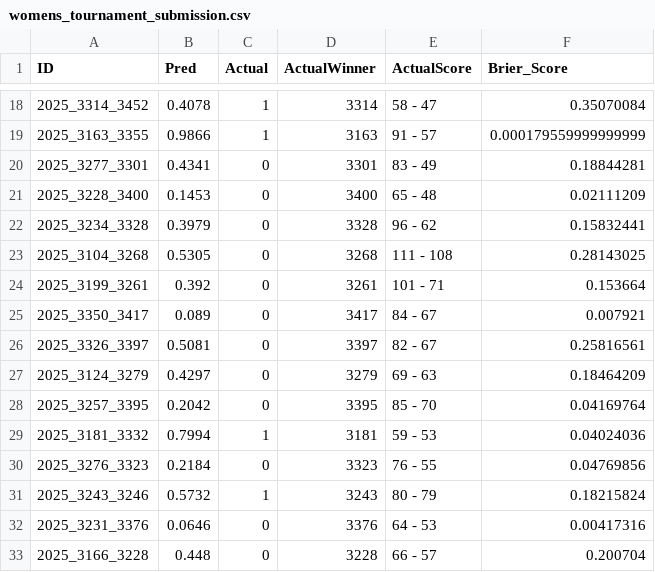
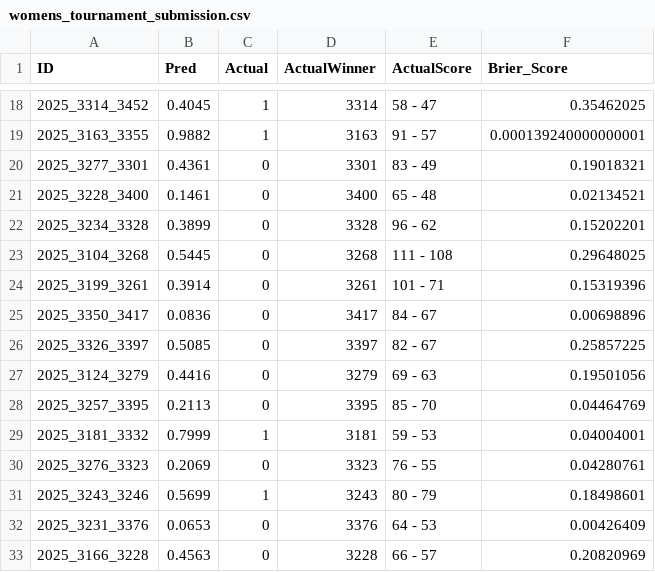
Before and after one commit to JonathenMarin/March-Mardness, a CSV file: Excel_Files/KenPom_Batervirk_Model/womens_tournament_submission.csv, drawn as a sheet; only a part is shown, gaps mark what is left out; the diff covers the shown part only.

```diff
--- a/Excel_Files/KenPom_Batervirk_Model/womens_tournament_submission.csv
+++ b/Excel_Files/KenPom_Batervirk_Model/womens_tournament_submission.csv
@@ -18,16 +18,16 @@
-"2025_3314_3452",0.4078,1,3314,"58 - 47",0.35070084
-"2025_3163_3355",0.9866,1,3163,"91 - 57",0.000179559999999999
-"2025_3277_3301",0.4341,0,3301,"83 - 49",0.18844281
-"2025_3228_3400",0.1453,0,3400,"65 - 48",0.02111209
-"2025_3234_3328",0.3979,0,3328,"96 - 62",0.15832441
-"2025_3104_3268",0.5305,0,3268,"111 - 108",0.28143025
-"2025_3199_3261",0.392,0,3261,"101 - 71",0.153664
-"2025_3350_3417",0.089,0,3417,"84 - 67",0.007921
-"2025_3326_3397",0.5081,0,3397,"82 - 67",0.25816561
-"2025_3124_3279",0.4297,0,3279,"69 - 63",0.18464209
-"2025_3257_3395",0.2042,0,3395,"85 - 70",0.04169764
-"2025_3181_3332",0.7994,1,3181,"59 - 53",0.04024036
-"2025_3276_3323",0.2184,0,3323,"76 - 55",0.04769856
-"2025_3243_3246",0.5732,1,3243,"80 - 79",0.18215824
-"2025_3231_3376",0.0646,0,3376,"64 - 53",0.00417316
-"2025_3166_3228",0.448,0,3228,"66 - 57",0.200704
+"2025_3314_3452",0.4045,1,3314,"58 - 47",0.35462025
+"2025_3163_3355",0.9882,1,3163,"91 - 57",0.000139240000000001
+"2025_3277_3301",0.4361,0,3301,"83 - 49",0.19018321
+"2025_3228_3400",0.1461,0,3400,"65 - 48",0.02134521
+"2025_3234_3328",0.3899,0,3328,"96 - 62",0.15202201
+"2025_3104_3268",0.5445,0,3268,"111 - 108",0.29648025
+"2025_3199_3261",0.3914,0,3261,"101 - 71",0.15319396
+"2025_3350_3417",0.0836,0,3417,"84 - 67",0.00698896
+"2025_3326_3397",0.5085,0,3397,"82 - 67",0.25857225
+"2025_3124_3279",0.4416,0,3279,"69 - 63",0.19501056
+"2025_3257_3395",0.2113,0,3395,"85 - 70",0.04464769
+"2025_3181_3332",0.7999,1,3181,"59 - 53",0.04004001
+"2025_3276_3323",0.2069,0,3323,"76 - 55",0.04280761
+"2025_3243_3246",0.5699,1,3243,"80 - 79",0.18498601
+"2025_3231_3376",0.0653,0,3376,"64 - 53",0.00426409
+"2025_3166_3228",0.4563,0,3228,"66 - 57",0.20820969
```
Also changed, not shown: 100 edited cells elsewhere in this file, Excel_Files/KenPom_Batervirk_Model/combined_men_women_2025.csv.
